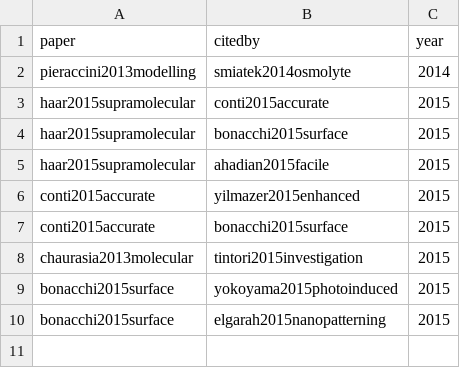
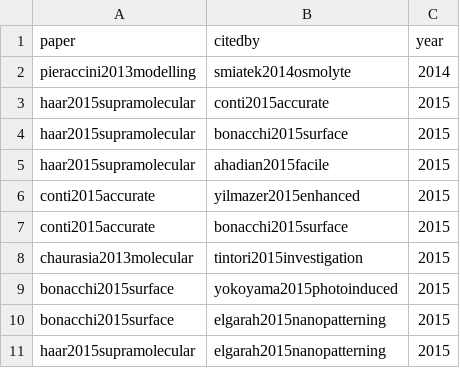
Before and after one commit to SimoneCnt/simonecnt.github.io, a CSV file: _data/citations.csv, drawn as a sheet; the diff names each change by its address in the sheet, - before the commit and + after, or states it on an @@ line.

Commit message:
Add citation

```diff
--- a/_data/citations.csv
+++ b/_data/citations.csv
+row 11: haar2015supramolecular | elgarah2015nanopatterning | 2015
```
